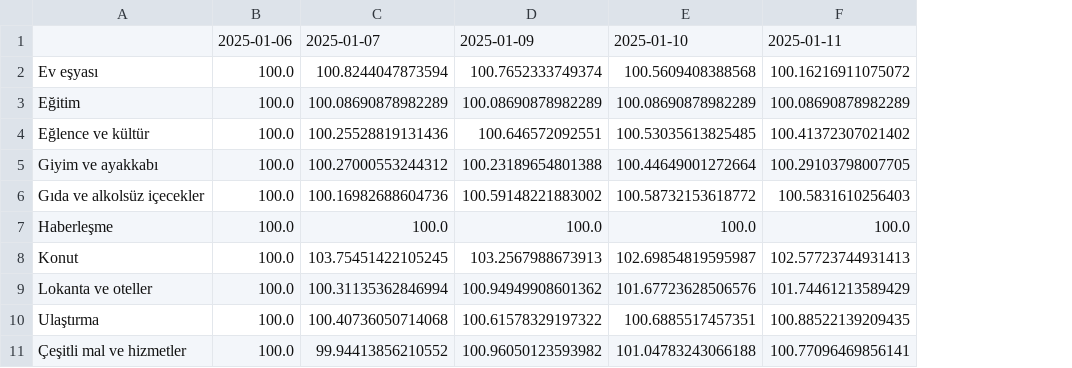
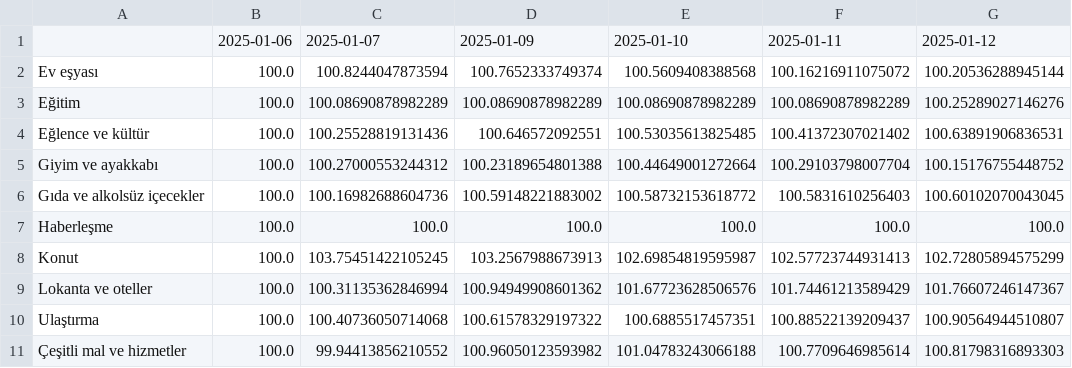
Before and after one commit to kaboya19/web-tufe-streamlit, a CSV file: gruplar.csv, drawn as a sheet; the diff names each change by its address in the sheet, - before the commit and + after, or states it on an @@ line.

```diff
--- a/gruplar.csv
+++ b/gruplar.csv
+column G, rows 1-11: 2025-01-12 | 100.20536288945144 | 100.25289027146276 | 100.63891906836531 | 100.15176755448752 | 100.60102070043045 | 100.0 | 102.72805894575299 | 101.76607246147367 | 100.90564944510807 | 100.81798316893303
-F5: 100.29103798007705
+F5: 100.29103798007704
-F10: 100.88522139209435
+F10: 100.88522139209437
-F11: 100.77096469856141
+F11: 100.7709646985614
```
Also changed, not shown: anagruplar.csv, ağırlıklartüfe.csv, 6 other files.
